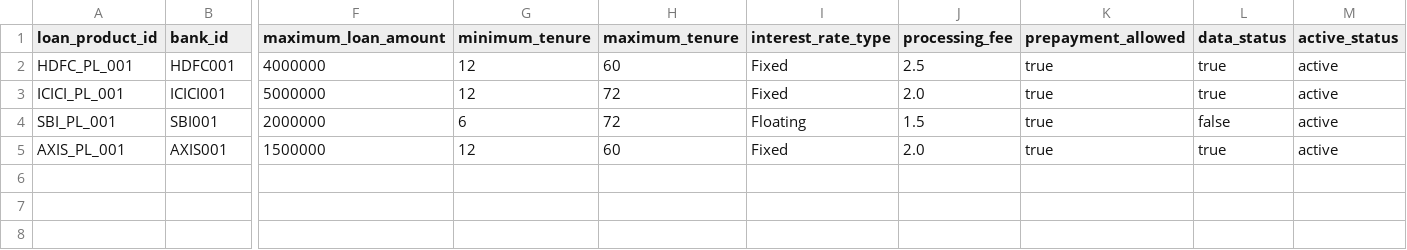
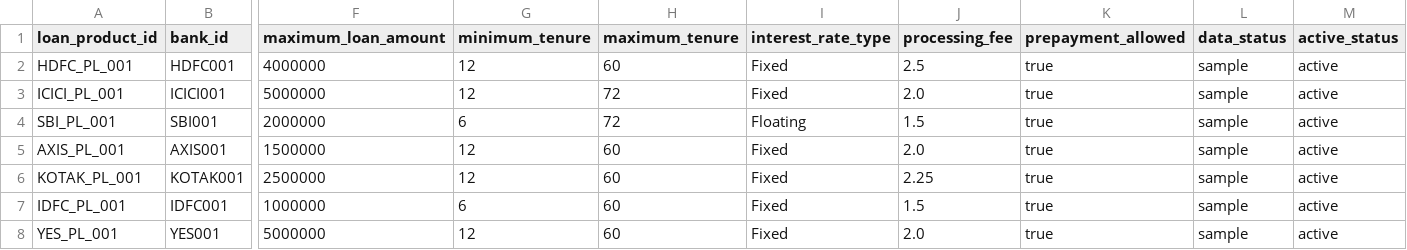
Before and after one commit to angelverman2021-a11y/edu4loan, a CSV file: dataset/loan_products/personal_loans.csv, drawn as a sheet; only a part is shown, gaps mark what is left out; rows hold the shown columns only; the diff names each change by its address in the sheet, - before the commit and + after, or states it on an @@ line.

```diff
--- a/dataset/loan_products/personal_loans.csv
+++ b/dataset/loan_products/personal_loans.csv
-L2:L3 (data_status): true
+L2:L3 (data_status): sample
-L4 (data_status): false
+L4 (data_status): sample
-L5 (data_status): true
+L5 (data_status): sample
+row 6: KOTAK_PL_001 | KOTAK001 | 2500000 | 12 | 60 | Fixed | 2.25 | true | sample | active
+row 7: IDFC_PL_001 | IDFC001 | 1000000 | 6 | 60 | Fixed | 1.5 | true | sample | active
+row 8: YES_PL_001 | YES001 | 5000000 | 12 | 60 | Fixed | 2.0 | true | sample | active
```
Also changed, not shown: dataset/banks/banks.csv, dataset/experiences/customer_reviews.csv, 14 other files.
